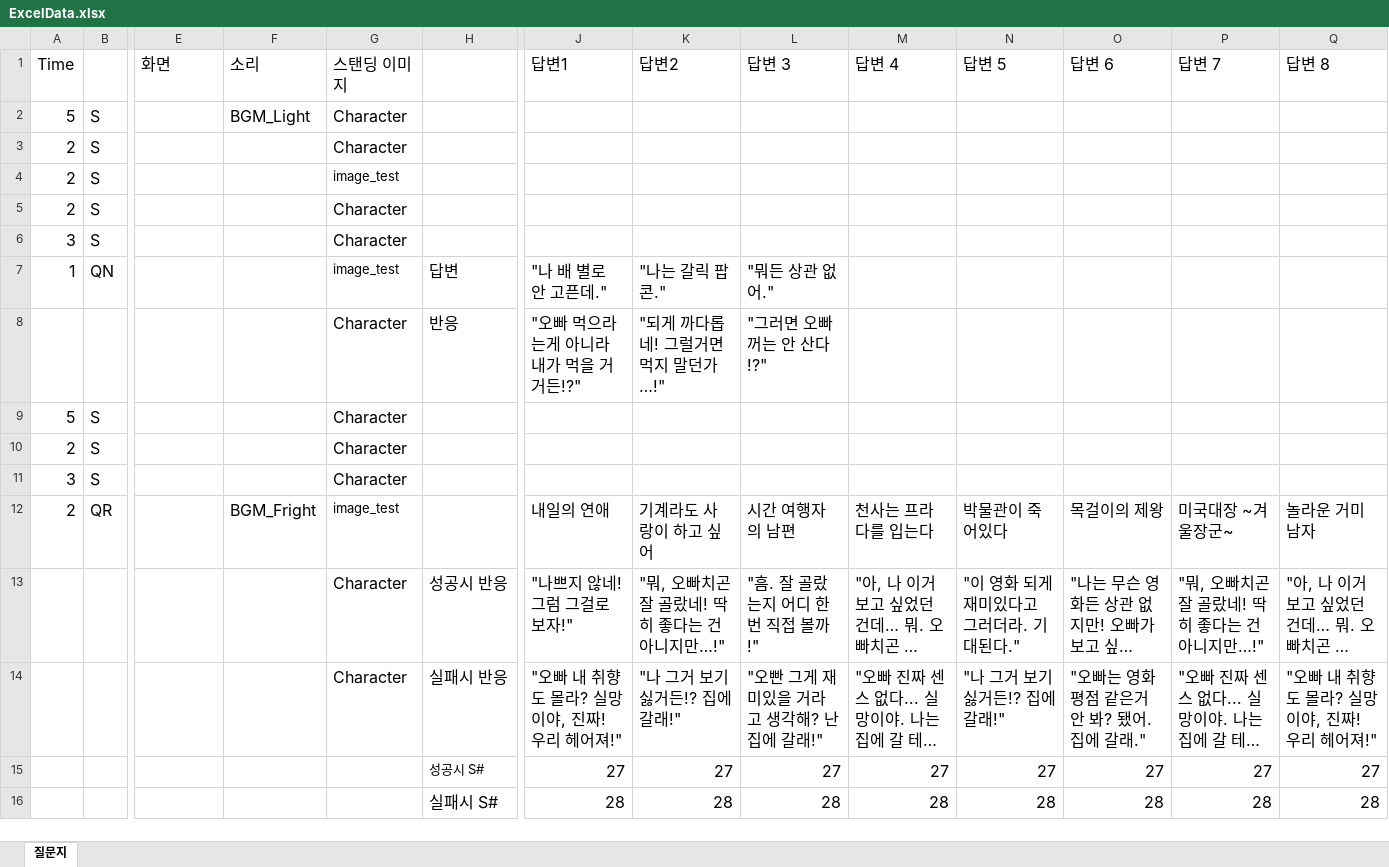
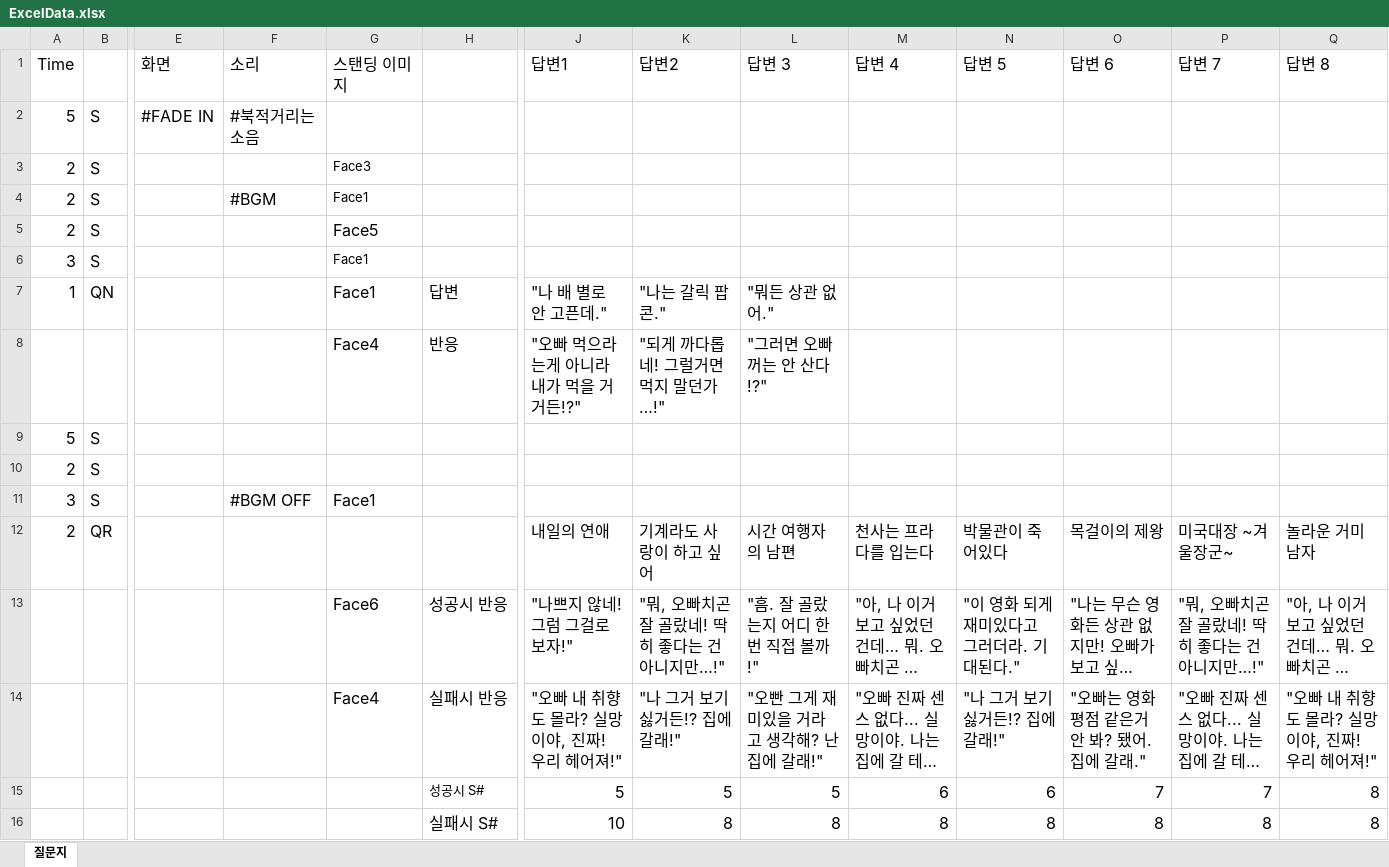
Before and after one commit to hamtol2/Project_DokiDoki, an Excel workbook: Assets/Editor/Data/ExcelData.xlsx, sheet 질문지, drawn as a sheet; only a part is shown, gaps mark what is left out; long unchanged cells end in …; values as stored, in another font and other column widths than the file's, no borders; removed rows and columns are numbered as before the commit, all else as after; rows hold the shown columns only; the diff names each change by its address in the sheet, - before the commit and + after, or states it on an @@ line.

Commit message:
Character Face Change updated

```diff
--- a/Assets/Editor/Data/ExcelData.xlsx (sheet 질문지)
+++ b/Assets/Editor/Data/ExcelData.xlsx (sheet 질문지)
-E2 (화면): (empty)
+E2 (화면): #FADE IN
-F2 (소리): BGM_Light
+F2 (소리): #북적거리는 소음
-G2 (스탠딩 이미지): Character
+G2 (스탠딩 이미지): (empty)
-G3 (스탠딩 이미지): Character
+G3 (스탠딩 이미지): Face3
@@ G3 text size: smaller @@
-F4 (소리): (empty)
+F4 (소리): #BGM
-G4 (스탠딩 이미지): image_test
+G4 (스탠딩 이미지): Face1
-G5 (스탠딩 이미지): Character
+G5 (스탠딩 이미지): Face5
-G6 (스탠딩 이미지): Character
+G6 (스탠딩 이미지): Face1
@@ G6 text size: smaller @@
-G7 (스탠딩 이미지): image_test
+G7 (스탠딩 이미지): Face1
@@ G7 text size: larger @@
-G8 (스탠딩 이미지): Character
+G8 (스탠딩 이미지): Face4
-G9:G10 (스탠딩 이미지): Character
+G9:G10 (스탠딩 이미지): (empty)
-F11 (소리): (empty)
+F11 (소리): #BGM OFF
-G11 (스탠딩 이미지): Character
+G11 (스탠딩 이미지): Face1
-F12 (소리): BGM_Fright
+F12 (소리): (empty)
-G12 (스탠딩 이미지): image_test
+G12 (스탠딩 이미지): (empty)
-G13 (스탠딩 이미지): Character
+G13 (스탠딩 이미지): Face6
-G14 (스탠딩 이미지): Character
+G14 (스탠딩 이미지): Face4
-row 15:  |  |  |  |  | 성공시 S# | 27 | 27 | 27 | 27 | 27 | 27 | 27 | 27
-row 16:  |  |  |  |  | 실패시 S# | 28 | 28 | 28 | 28 | 28 | 28 | 28 | 28
+row 15:  |  |  |  |  | 성공시 S# | 5 | 5 | 5 | 6 | 6 | 7 | 7 | 8
+row 16:  |  |  |  |  | 실패시 S# | 10 | 8 | 8 | 8 | 8 | 8 | 8 | 8
```
Also changed, not shown: 3 other files.
